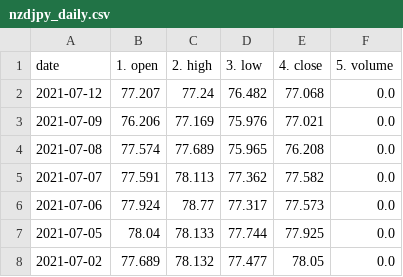
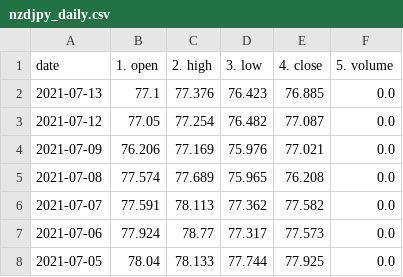
Before and after one commit to chanmoto/github.io, a CSV file: data/nzdjpy_daily.csv, drawn as a sheet; only a part is shown; the shorter side is filled out with more unchanged rows.

```diff
--- a/data/nzdjpy_daily.csv
+++ b/data/nzdjpy_daily.csv
@@ -1,3 +1,4 @@
 date,1. open,2. high,3. low,4. close,5. volume
-2021-07-12,77.207,77.24,76.482,77.068,0.0
+2021-07-13,77.1,77.376,76.423,76.885,0.0
+2021-07-12,77.05,77.254,76.482,77.087,0.0
 2021-07-09,76.206,77.169,75.976,77.021,0.0
```
Also changed, not shown: data/gbpjpy_daily.csv, data/gbpusd_daily.csv, 8 other files.
